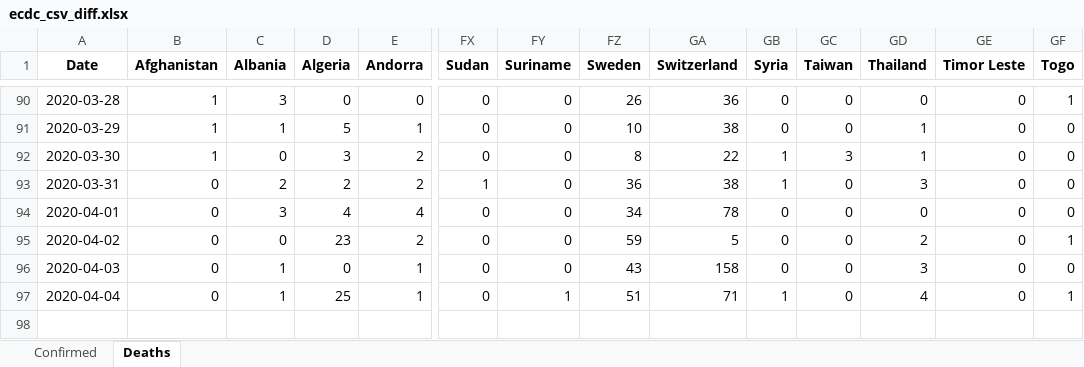
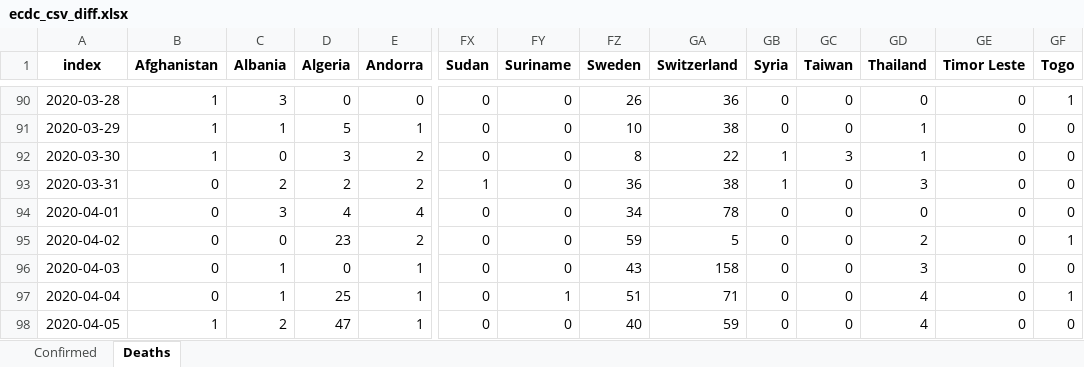
Before and after one commit to maisammusthafa/covid-19, an Excel workbook: ecdc_csv/data/ecdc_csv_diff.xlsx, sheet Deaths, drawn as a sheet; only a part is shown, gaps mark what is left out; values as stored, in another font and other column widths than the file's, no borders; rows hold the shown columns only; the diff names each change by its address in the sheet, - before the commit and + after, or states it on an @@ line.

```diff
--- a/ecdc_csv/data/ecdc_csv_diff.xlsx (sheet Deaths)
+++ b/ecdc_csv/data/ecdc_csv_diff.xlsx (sheet Deaths)
-A1: Date
+A1: index
-GB97 (Syria): 1
+GB97 (Syria): 0
+row 98: 2020-04-05 | 1 | 2 | 47 | 1 | 0 | 0 | 40 | 59 | 0 | 0 | 4 | 0 | 0
```
Also changed, not shown: sheet Confirmed, ecdc_csv/data/ecdc_csv_total.xlsx, jhu_gis/data/jhu_gis_diff.xlsx, 5 other files.
